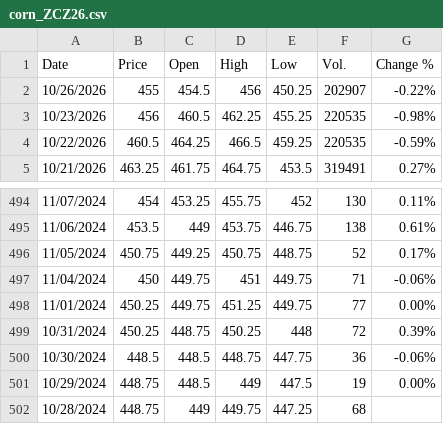
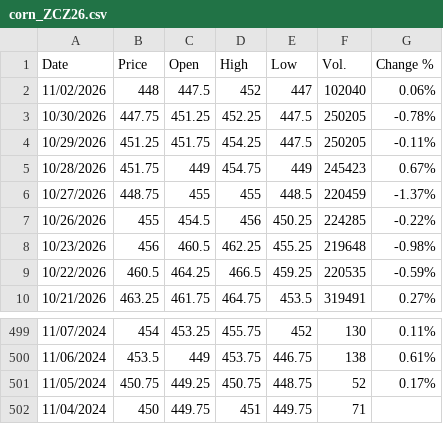
Before and after one commit to jfinfer1/lakefront-briefings, a CSV file: history/corn_ZCZ26.csv, drawn as a sheet; only a part is shown, gaps mark what is left out.

```diff
--- a/history/corn_ZCZ26.csv
+++ b/history/corn_ZCZ26.csv
@@ -1,4 +1,9 @@
 "Date","Price","Open","High","Low","Vol.","Change %"
-"10/26/2026","455","454.5","456","450.25","202907","-0.22%"
-"10/23/2026","456","460.5","462.25","455.25","220535","-0.98%"
+"11/02/2026","448","447.5","452","447","102040","0.06%"
+"10/30/2026","447.75","451.25","452.25","447.5","250205","-0.78%"
+"10/29/2026","451.25","451.75","454.25","447.5","250205","-0.11%"
+"10/28/2026","451.75","449","454.75","449","245423","0.67%"
+"10/27/2026","448.75","455","455","448.5","220459","-1.37%"
+"10/26/2026","455","454.5","456","450.25","224285","-0.22%"
+"10/23/2026","456","460.5","462.25","455.25","219648","-0.98%"
 "10/22/2026","460.5","464.25","466.5","459.25","220535","-0.59%"
@@ -496,7 +501,2 @@
 "11/05/2024","450.75","449.25","450.75","448.75","52","0.17%"
-"11/04/2024","450","449.75","451","449.75","71","-0.06%"
-"11/01/2024","450.25","449.75","451.25","449.75","77","0.00%"
-"10/31/2024","450.25","448.75","450.25","448","72","0.39%"
-"10/30/2024","448.5","448.5","448.75","447.75","36","-0.06%"
-"10/29/2024","448.75","448.5","449","447.5","19","0.00%"
-"10/28/2024","448.75","449","449.75","447.25","68",""
+"11/04/2024","450","449.75","451","449.75","71",""
```
Also changed, not shown: history/wheat_ZWZ26.csv, 2 other files.
